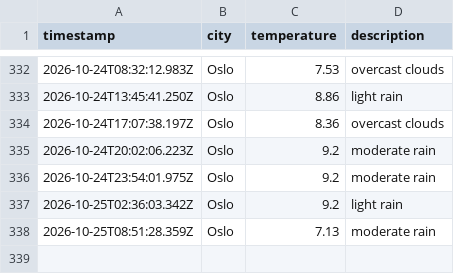
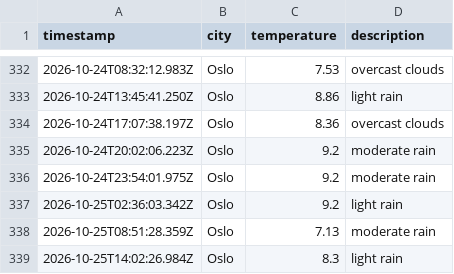
Before and after one commit to ZAshter/weather_data_ops, a CSV file: data/weather_log.csv, drawn as a sheet; only a part is shown, gaps mark what is left out.

```diff
--- a/data/weather_log.csv
+++ b/data/weather_log.csv
@@ -338 +338,2 @@ timestamp,city,temperature,description
 2026-10-25T08:51:28.359Z,Oslo,7.13,moderate rain
+2026-10-25T14:02:26.984Z,Oslo,8.3,light rain
```
Also changed, not shown: 1 other file.
